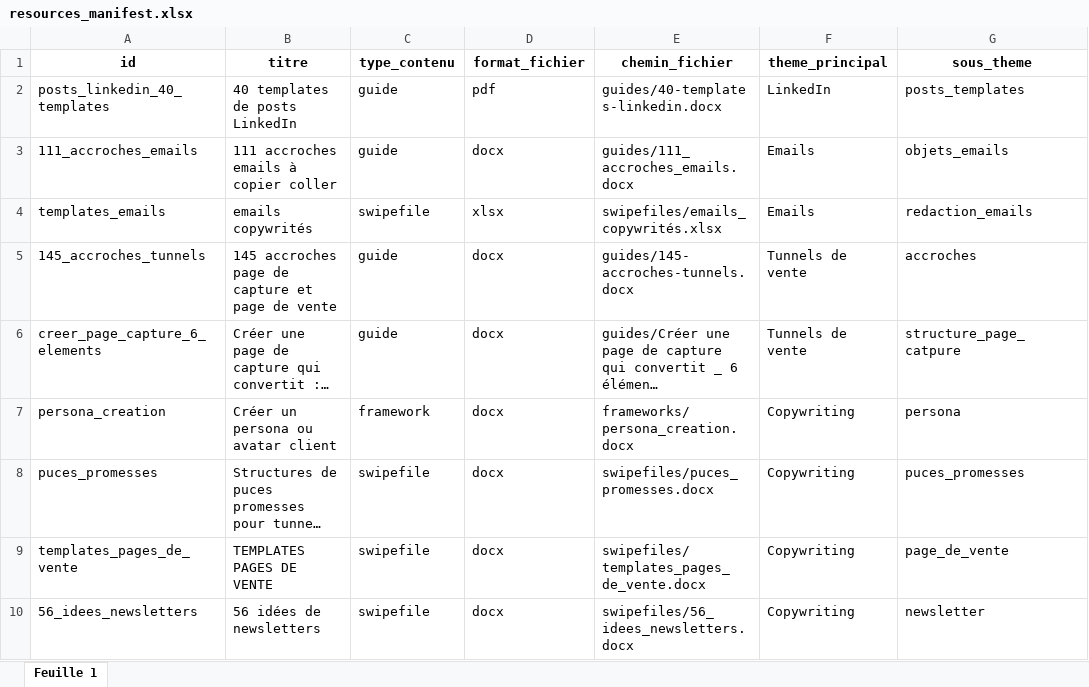
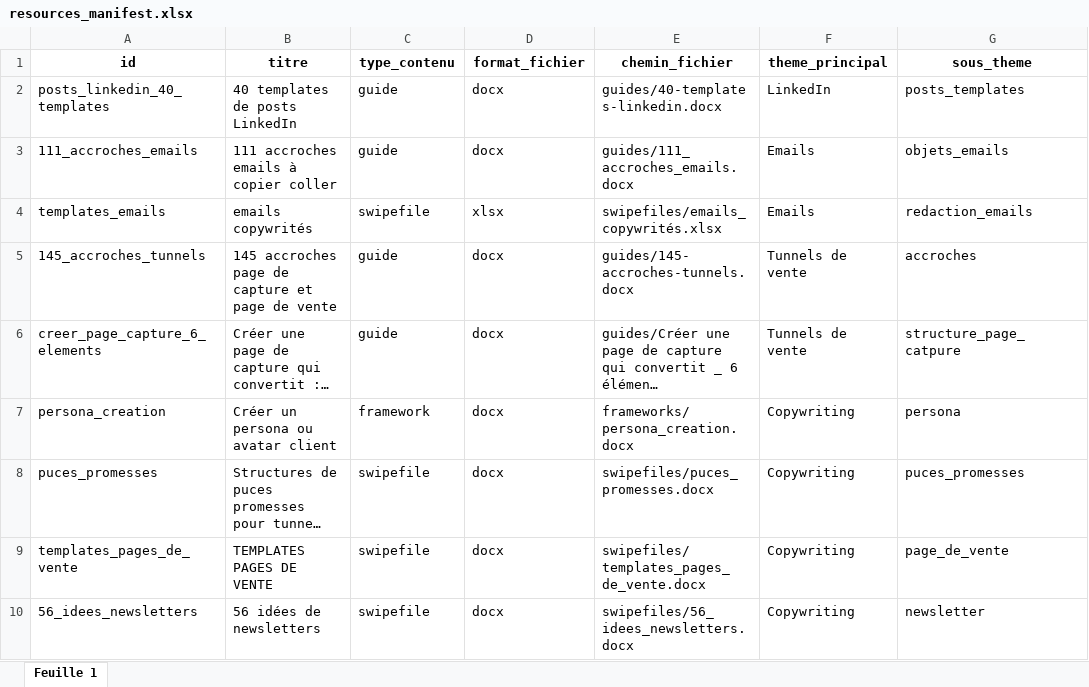
Before and after one commit to BenGOaff/tipote-app, an Excel workbook: tipote-knowledge/manifest/resources_manifest.xlsx, sheet Feuille 1, drawn as a sheet; only a part is shown; long unchanged cells end in …; values as stored, in another font and other column widths than the file's, no borders; charts and pictures and table styles not drawn; the diff names each change by its address in the sheet, - before the commit and + after, or states it on an @@ line.

Commit message:
pdf correct

```diff
--- a/tipote-knowledge/manifest/resources_manifest.xlsx (sheet Feuille 1)
+++ b/tipote-knowledge/manifest/resources_manifest.xlsx (sheet Feuille 1)
-D2 (format_fichier): pdf
+D2 (format_fichier): docx
```
